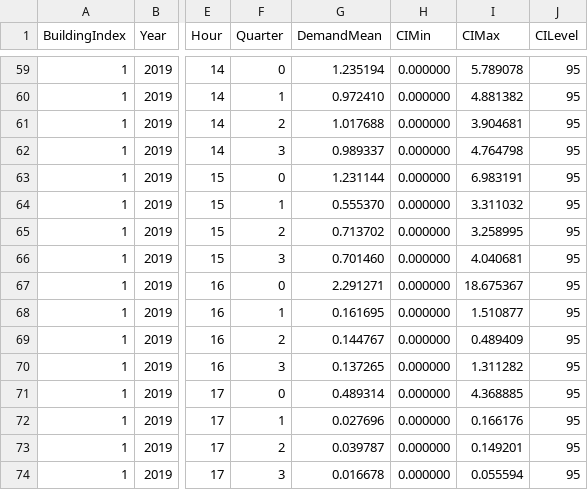
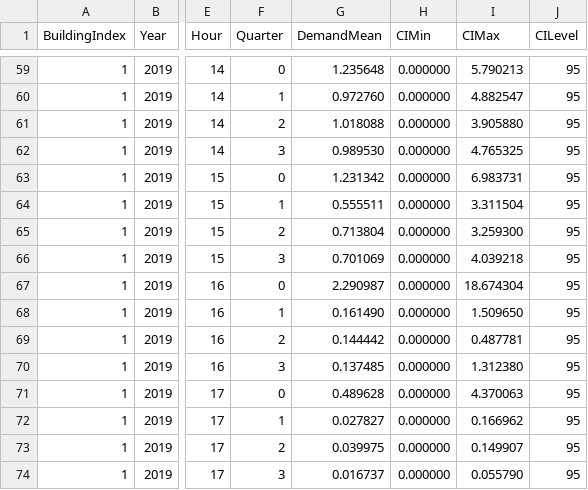
Before and after one commit to daisukekodaira/PV-forecasting, a CSV file: getPVModel/ResultData.csv, drawn as a sheet; only a part is shown, gaps mark what is left out; the diff covers the shown part only; the diff names each change by its address in the sheet, - before the commit and + after, or states it on an @@ line.

```diff
--- a/getPVModel/ResultData.csv
+++ b/getPVModel/ResultData.csv
-G59 (DemandMean): 1.235194
+G59 (DemandMean): 1.235648
-I59 (CIMax): 5.789078
+I59 (CIMax): 5.790213
-G60 (DemandMean): 0.972410
+G60 (DemandMean): 0.972760
-I60 (CIMax): 4.881382
+I60 (CIMax): 4.882547
-G61 (DemandMean): 1.017688
+G61 (DemandMean): 1.018088
-I61 (CIMax): 3.904681
+I61 (CIMax): 3.905880
-G62 (DemandMean): 0.989337
+G62 (DemandMean): 0.989530
-I62 (CIMax): 4.764798
+I62 (CIMax): 4.765325
-G63 (DemandMean): 1.231144
+G63 (DemandMean): 1.231342
-I63 (CIMax): 6.983191
+I63 (CIMax): 6.983731
-G64 (DemandMean): 0.555370
+G64 (DemandMean): 0.555511
-I64 (CIMax): 3.311032
+I64 (CIMax): 3.311504
-G65 (DemandMean): 0.713702
+G65 (DemandMean): 0.713804
-I65 (CIMax): 3.258995
+I65 (CIMax): 3.259300
-G66 (DemandMean): 0.701460
+G66 (DemandMean): 0.701069
-I66 (CIMax): 4.040681
+I66 (CIMax): 4.039218
-G67 (DemandMean): 2.291271
+G67 (DemandMean): 2.290987
-I67 (CIMax): 18.675367
+I67 (CIMax): 18.674304
-G68 (DemandMean): 0.161695
+G68 (DemandMean): 0.161490
-I68 (CIMax): 1.510877
+I68 (CIMax): 1.509650
-G69 (DemandMean): 0.144767
+G69 (DemandMean): 0.144442
-I69 (CIMax): 0.489409
+I69 (CIMax): 0.487781
-G70 (DemandMean): 0.137265
+G70 (DemandMean): 0.137485
-I70 (CIMax): 1.311282
+I70 (CIMax): 1.312380
-G71 (DemandMean): 0.489314
+G71 (DemandMean): 0.489628
-I71 (CIMax): 4.368885
+I71 (CIMax): 4.370063
-G72 (DemandMean): 0.027696
+G72 (DemandMean): 0.027827
-I72 (CIMax): 0.166176
+I72 (CIMax): 0.166962
-G73 (DemandMean): 0.039787
+G73 (DemandMean): 0.039975
-I73 (CIMax): 0.149201
+I73 (CIMax): 0.149907
-G74 (DemandMean): 0.016678
+G74 (DemandMean): 0.016737
-I74 (CIMax): 0.055594
+I74 (CIMax): 0.055790
```
Also changed, not shown: 92 edited cells elsewhere in this file, 13 other files.
